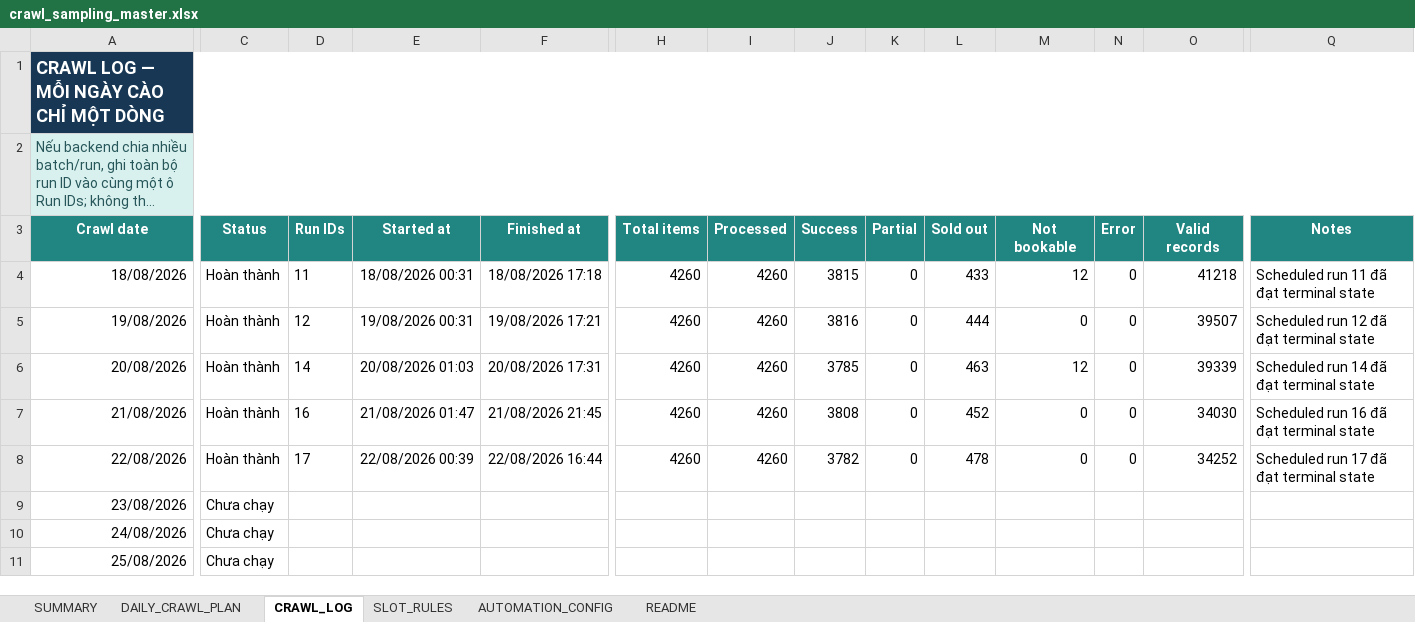
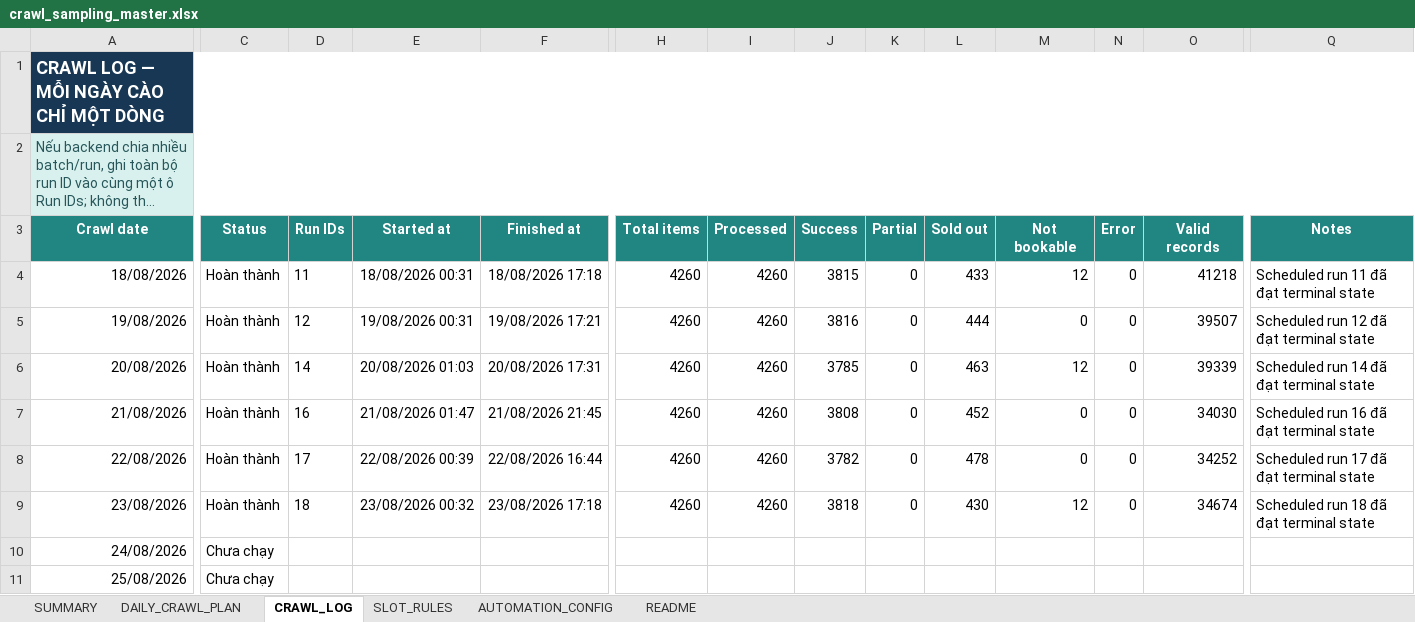
Before and after one commit to Andnm/capstone-master, an Excel workbook: outputs/crawl-data-planner-20260816/crawl_sampling_master.xlsx, sheet CRAWL_LOG, drawn as a sheet; only a part is shown, gaps mark what is left out; long unchanged cells end in …; values as stored, in another font and other column widths than the file's, no borders; conditional formats and table styles not drawn; the diff names each change by its address in the sheet, - before the commit and + after, or states it on an @@ line.

Commit message:
feat: update crawl 23/8

```diff
--- a/outputs/crawl-data-planner-20260816/crawl_sampling_master.xlsx (sheet CRAWL_LOG)
+++ b/outputs/crawl-data-planner-20260816/crawl_sampling_master.xlsx (sheet CRAWL_LOG)
-C9 (Status): Chưa chạy
+C9 (Status): Hoàn thành
-D9 (Run IDs): (empty)
+D9 (Run IDs): 18
-E9 (Started at): (empty)
+E9 (Started at): 23/08/2026 00:32
-F9 (Finished at): (empty)
+F9 (Finished at): 23/08/2026 17:18
-H9 (Total items): (empty)
+H9 (Total items): 4260
-I9 (Processed): (empty)
+I9 (Processed): 4260
-J9 (Success): (empty)
+J9 (Success): 3818
-K9 (Partial): (empty)
+K9 (Partial): 0
-L9 (Sold out): (empty)
+L9 (Sold out): 430
-M9 (Not bookable): (empty)
+M9 (Not bookable): 12
-N9 (Error): (empty)
+N9 (Error): 0
-O9 (Valid records): (empty)
+O9 (Valid records): 34674
-Q9 (Notes): (empty)
+Q9 (Notes): Scheduled run 18 đã đạt terminal state
```
